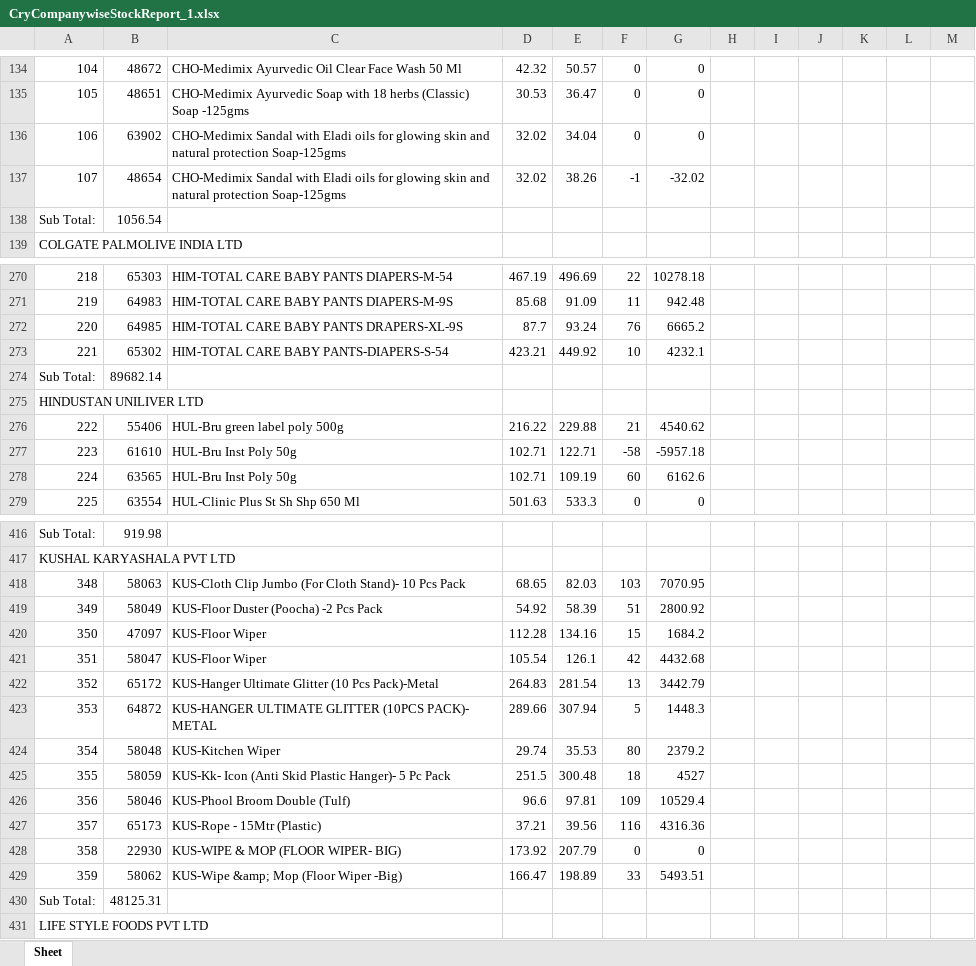
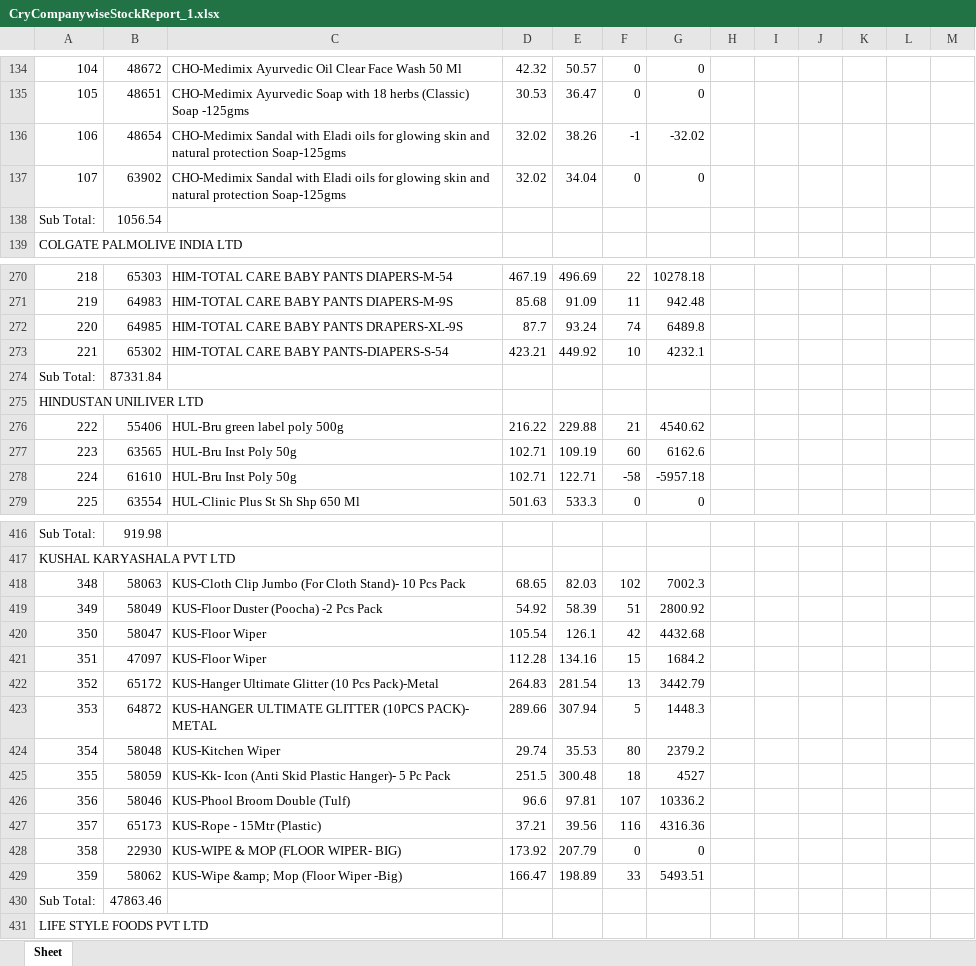
Before and after one commit to PC-Canteen/pc_canteen, an Excel workbook: CryCompanywiseStockReport_1.xlsx, sheet Sheet, drawn as a sheet; only a part is shown, gaps mark what is left out; values as stored, in another font and other column widths than the file's, no borders; removed rows and columns are numbered as before the commit, all else as after; the diff covers the shown part only; the diff names each change by its address in the sheet, - before the commit and + after, or states it on an @@ line.

```diff
--- a/CryCompanywiseStockReport_1.xlsx (sheet Sheet)
+++ b/CryCompanywiseStockReport_1.xlsx (sheet Sheet)
-row 136: 106 | 63902 | CHO-Medimix Sandal with Eladi oils for glowing skin and natural protection Soap-125gms | 32.02 | 34.04 | 0 | 0
-A136: 107
+A136: 106
+row 137: 107 | 63902 | CHO-Medimix Sandal with Eladi oils for glowing skin and natural protection Soap-125gms | 32.02 | 34.04 | 0 | 0
-F272: 76
+F272: 74
-G272: 6665.2
+G272: 6489.8
-B274: 89682.14
+B274: 87331.84
-row 277: 223 | 61610 | HUL-Bru Inst Poly 50g | 102.71 | 122.71 | -58 | -5957.18
-A277: 224
+A277: 223
+row 278: 224 | 61610 | HUL-Bru Inst Poly 50g | 102.71 | 122.71 | -58 | -5957.18
-F418: 103
+F418: 102
-G418: 7070.95
+G418: 7002.3
-row 420: 350 | 47097 | KUS-Floor Wiper | 112.28 | 134.16 | 15 | 1684.2
-A420: 351
+A420: 350
+row 421: 351 | 47097 | KUS-Floor Wiper | 112.28 | 134.16 | 15 | 1684.2
-F426: 109
+F426: 107
-G426: 10529.4
+G426: 10336.2
-B430: 48125.31
+B430: 47863.46
```
Also changed, not shown: 9 added rows, 9 removed rows and 177 edited cells elsewhere in this sheet.
